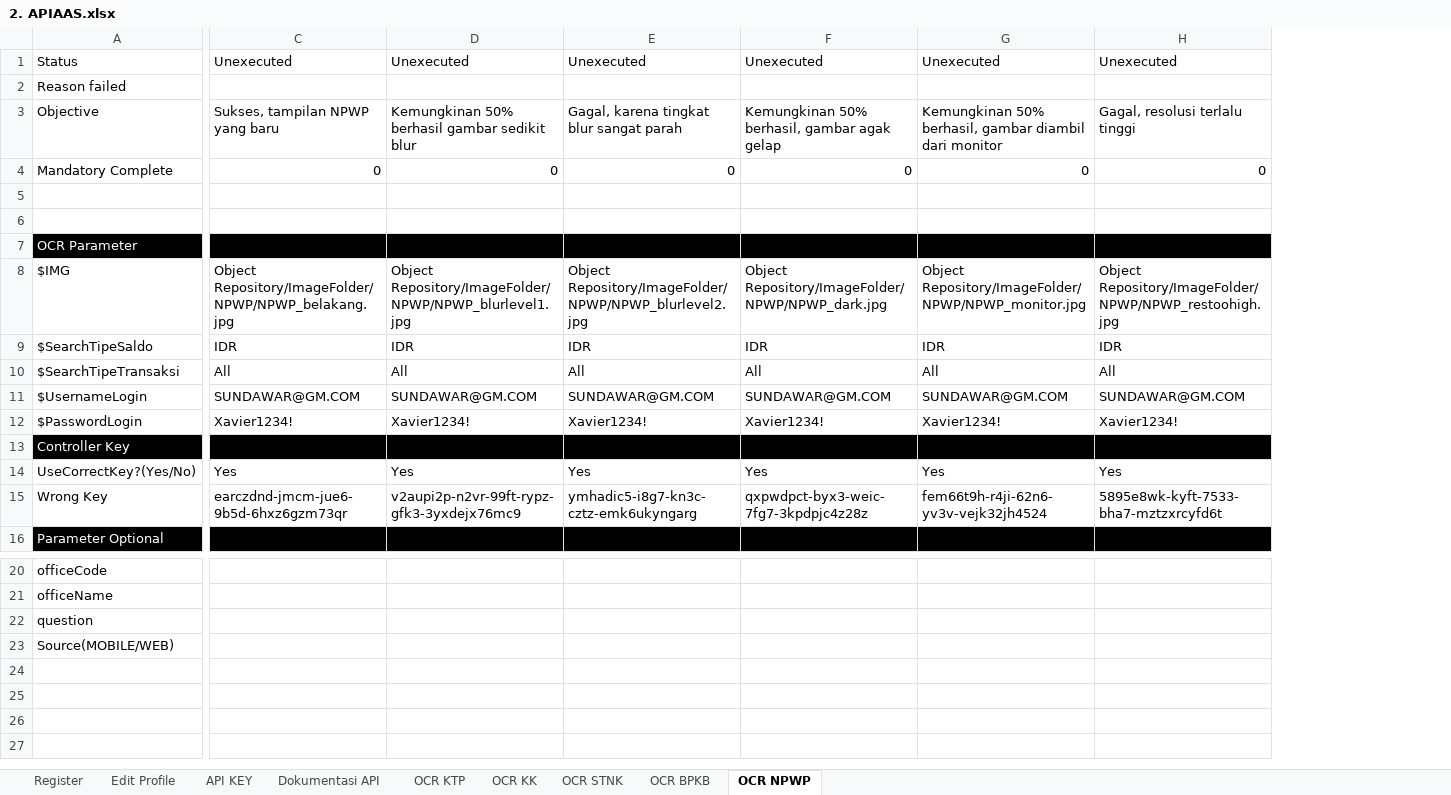
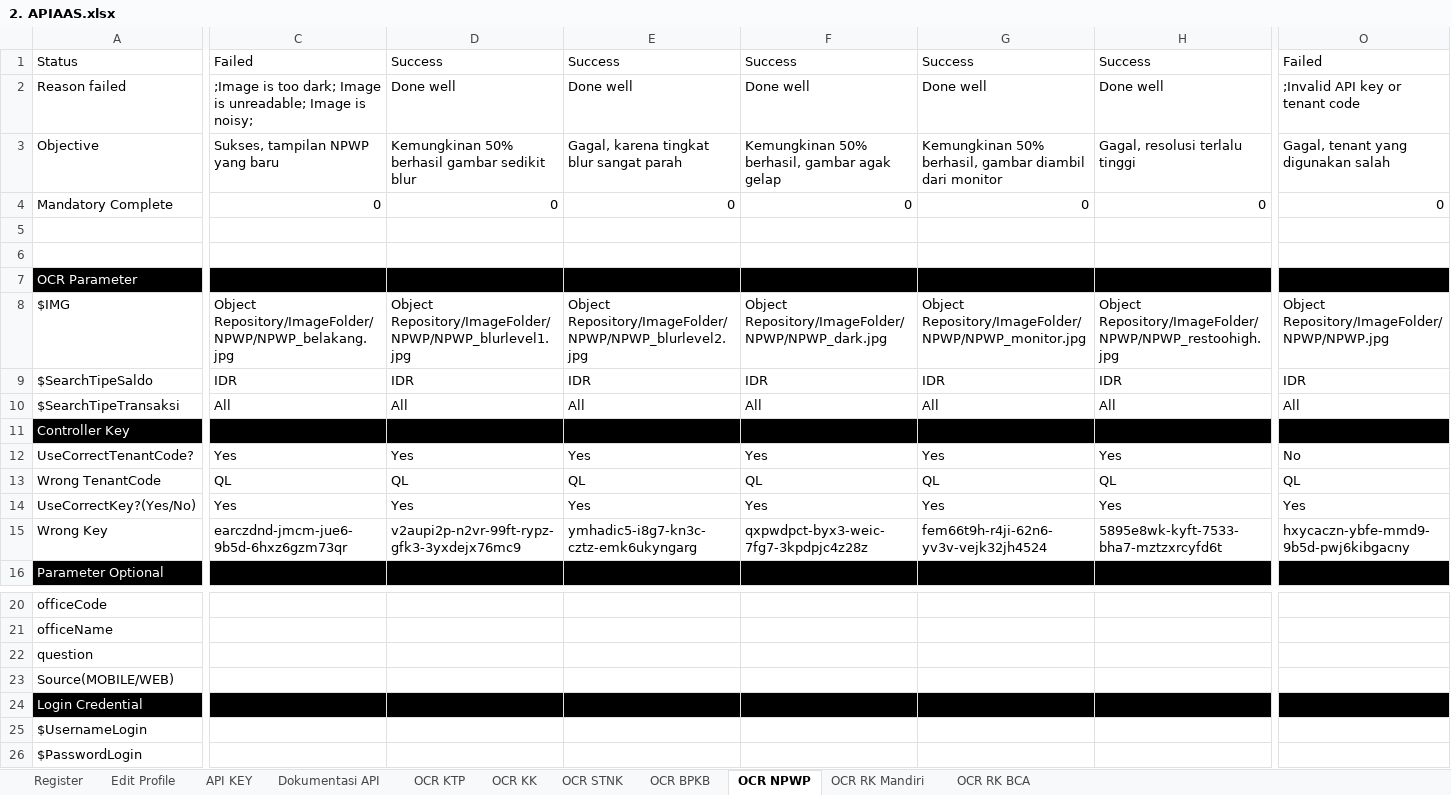
Before and after one commit to qcadins/ATAPIAAS, an Excel workbook: Excel/2. APIAAS.xlsx, sheet OCR NPWP, drawn as a sheet; only a part is shown, gaps mark what is left out; values as stored, in another font and other column widths than the file's, no borders; removed rows and columns are numbered as before the commit, all else as after; rows hold the shown columns only; the diff covers the shown part only; the diff names each change by its address in the sheet, - before the commit and + after, or states it on an @@ line.

Commit message:
RK Mandiri Update + APIAAS Basic Feature

```diff
--- a/Excel/2. APIAAS.xlsx (sheet OCR NPWP)
+++ b/Excel/2. APIAAS.xlsx (sheet OCR NPWP)
+sheet tab: OCR RK Mandiri
+sheet tab: OCR RK BCA
+column O, rows 1-10: Failed | ;Invalid API key or tenant code | Gagal, tenant yang digunakan salah | 0 |  |  |  | Object Repository/ImageFolder/NPWP/NPWP.jpg | IDR | All; rows 14-15: Yes | hxycaczn-ybfe-mmd9-9b5d-pwj6kibgacny
-C1: Unexecuted
+C1: Failed
-D1: Unexecuted
+D1: Success
-E1: Unexecuted
+E1: Success
-F1: Unexecuted
+F1: Success
-G1: Unexecuted
+G1: Success
-H1: Unexecuted
+H1: Success
-C2: (empty)
+C2: ;Image is too dark; Image is unreadable; Image is noisy;
-D2: (empty)
+D2: Done well
-E2: (empty)
+E2: Done well
-F2: (empty)
+F2: Done well
-G2: (empty)
+G2: Done well
-H2: (empty)
+H2: Done well
-row 11: $UsernameLogin | SUNDAWAR@GM.COM | SUNDAWAR@GM.COM | SUNDAWAR@GM.COM | SUNDAWAR@GM.COM | SUNDAWAR@GM.COM | SUNDAWAR@GM.COM
-row 12: $PasswordLogin | Xavier1234! | Xavier1234! | Xavier1234! | Xavier1234! | Xavier1234! | Xavier1234!
+row 12: UseCorrectTenantCode? | Yes | Yes | Yes | Yes | Yes | Yes | No
+row 13: Wrong TenantCode | QL | QL | QL | QL | QL | QL | QL
+row 24: Login Credential
+row 25: $UsernameLogin
+row 26: $PasswordLogin
```
Also changed, not shown: 12 edited cells elsewhere in this sheet, sheet OCR KK, sheet OCR STNK, sheet OCR BPKB, sheet OCR KTP, formulas that keep their value, 29 other files.
